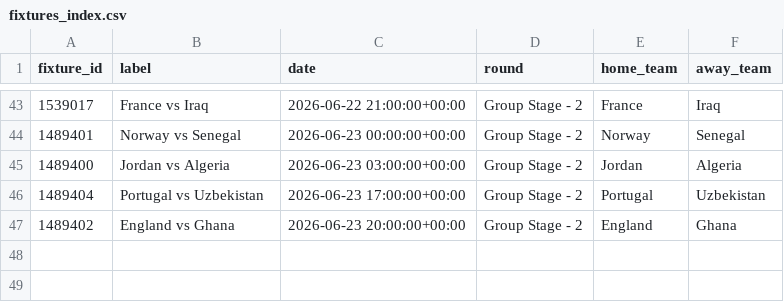
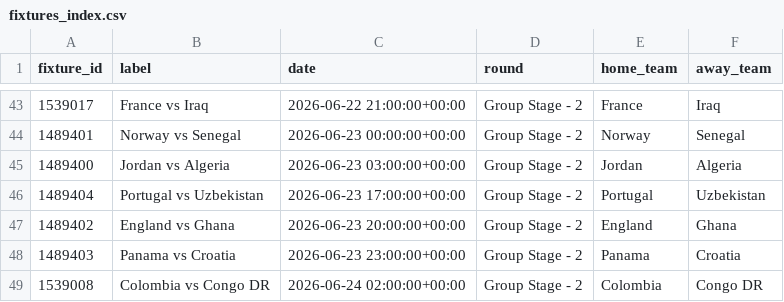
Before and after one commit to elchadiD/wc2026-dataset, a CSV file: data/_index/fixtures_index.csv, drawn as a sheet; only a part is shown, gaps mark what is left out.

```diff
--- a/data/_index/fixtures_index.csv
+++ b/data/_index/fixtures_index.csv
@@ -47 +47,3 @@ fixture_id,label,date,round,home_team,away_team
 1489402,England vs Ghana,2026-06-23 20:00:00+00:00,Group Stage - 2,England,Ghana
+1489403,Panama vs Croatia,2026-06-23 23:00:00+00:00,Group Stage - 2,Panama,Croatia
+1539008,Colombia vs Congo DR,2026-06-24 02:00:00+00:00,Group Stage - 2,Colombia,Congo DR
```
Also changed, not shown: data/_latest/player_tournament.csv, data/_latest/team_tournament.csv, 28 other files.
